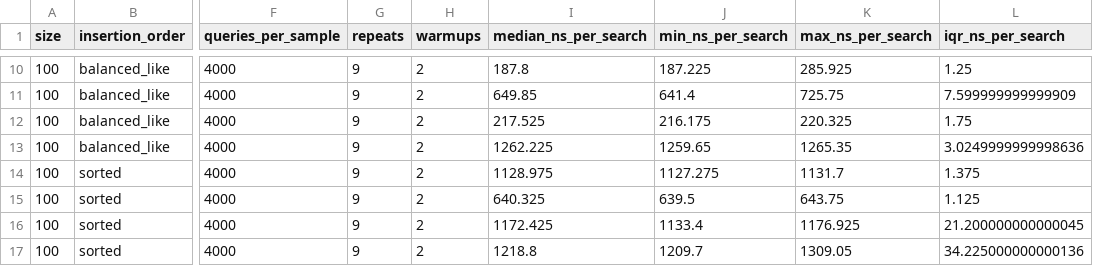
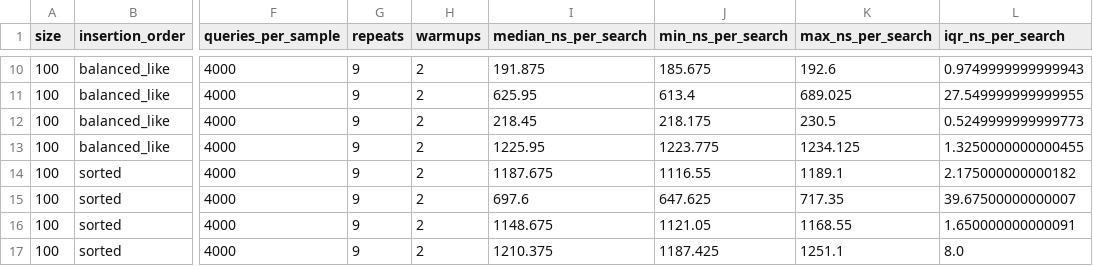
Before and after one commit to Shreyash2942/treemap, a CSV file: results/performance_results.csv, drawn as a sheet; only a part is shown, gaps mark what is left out; the diff covers the shown part only; the diff names each change by its address in the sheet, - before the commit and + after, or states it on an @@ line.

```diff
--- a/results/performance_results.csv
+++ b/results/performance_results.csv
-I10 (median_ns_per_search): 187.8
+I10 (median_ns_per_search): 191.875
-J10 (min_ns_per_search): 187.225
+J10 (min_ns_per_search): 185.675
-K10 (max_ns_per_search): 285.925
+K10 (max_ns_per_search): 192.6
-L10 (iqr_ns_per_search): 1.25
+L10 (iqr_ns_per_search): 0.9749999999999943
-I11 (median_ns_per_search): 649.85
+I11 (median_ns_per_search): 625.95
-J11 (min_ns_per_search): 641.4
+J11 (min_ns_per_search): 613.4
-K11 (max_ns_per_search): 725.75
+K11 (max_ns_per_search): 689.025
-L11 (iqr_ns_per_search): 7.599999999999909
+L11 (iqr_ns_per_search): 27.549999999999955
-I12 (median_ns_per_search): 217.525
+I12 (median_ns_per_search): 218.45
-J12 (min_ns_per_search): 216.175
+J12 (min_ns_per_search): 218.175
-K12 (max_ns_per_search): 220.325
+K12 (max_ns_per_search): 230.5
-L12 (iqr_ns_per_search): 1.75
+L12 (iqr_ns_per_search): 0.5249999999999773
-I13 (median_ns_per_search): 1262.225
+I13 (median_ns_per_search): 1225.95
-J13 (min_ns_per_search): 1259.65
+J13 (min_ns_per_search): 1223.775
-K13 (max_ns_per_search): 1265.35
+K13 (max_ns_per_search): 1234.125
-L13 (iqr_ns_per_search): 3.0249999999998636
+L13 (iqr_ns_per_search): 1.3250000000000455
-I14 (median_ns_per_search): 1128.975
+I14 (median_ns_per_search): 1187.675
-J14 (min_ns_per_search): 1127.275
+J14 (min_ns_per_search): 1116.55
-K14 (max_ns_per_search): 1131.7
+K14 (max_ns_per_search): 1189.1
-L14 (iqr_ns_per_search): 1.375
+L14 (iqr_ns_per_search): 2.175000000000182
-I15 (median_ns_per_search): 640.325
+I15 (median_ns_per_search): 697.6
-J15 (min_ns_per_search): 639.5
+J15 (min_ns_per_search): 647.625
-K15 (max_ns_per_search): 643.75
+K15 (max_ns_per_search): 717.35
-L15 (iqr_ns_per_search): 1.125
+L15 (iqr_ns_per_search): 39.67500000000007
-I16 (median_ns_per_search): 1172.425
+I16 (median_ns_per_search): 1148.675
-J16 (min_ns_per_search): 1133.4
+J16 (min_ns_per_search): 1121.05
-K16 (max_ns_per_search): 1176.925
+K16 (max_ns_per_search): 1168.55
-L16 (iqr_ns_per_search): 21.200000000000045
+L16 (iqr_ns_per_search): 1.650000000000091
-I17 (median_ns_per_search): 1218.8
+I17 (median_ns_per_search): 1210.375
-J17 (min_ns_per_search): 1209.7
+J17 (min_ns_per_search): 1187.425
-K17 (max_ns_per_search): 1309.05
+K17 (max_ns_per_search): 1251.1
-L17 (iqr_ns_per_search): 34.225000000000136
+L17 (iqr_ns_per_search): 8.0
```
Also changed, not shown: 96 edited cells elsewhere in this file, results/benchmark_samples.csv, 8 other files.
